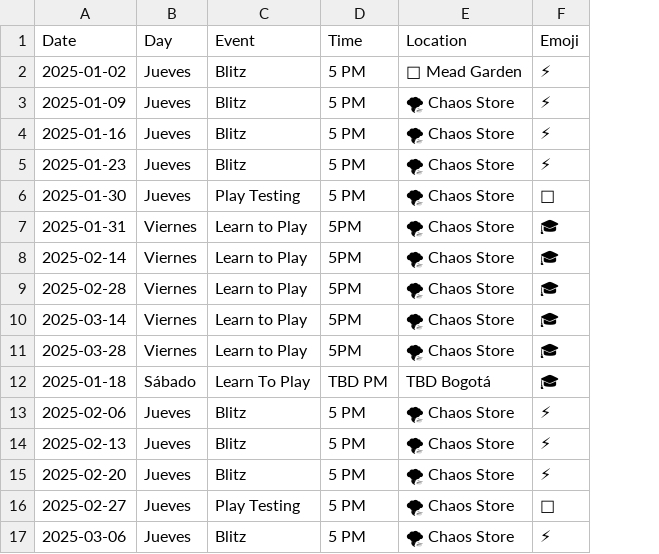
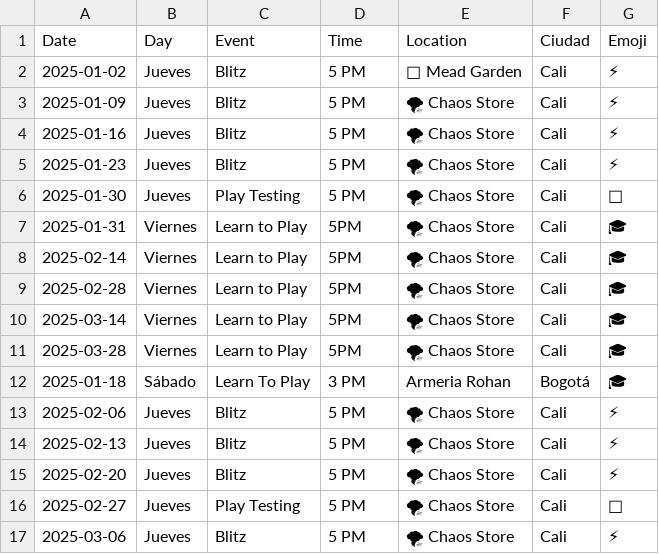
Before and after one commit to cperilla/fabtcgco, a CSV file: static/csv/Eventos_de_la_Comunidad_Flesh_and_Blood_Q1_2025__D_as_en_Espa_ol_.csv, drawn as a sheet; only a part is shown; the diff names each change by its address in the sheet, - before the commit and + after, or states it on an @@ line.

Commit message:
Add City and date for BOG first event

```diff
--- a/static/csv/Eventos_de_la_Comunidad_Flesh_and_Blood_Q1_2025__D_as_en_Espa_ol_.csv
+++ b/static/csv/Eventos_de_la_Comunidad_Flesh_and_Blood_Q1_2025__D_as_en_Espa_ol_.csv
+column F (Ciudad), rows 2-17: Cali | Cali | Cali | Cali | Cali | Cali | Cali | Cali | Cali | Cali | Bogotá | Cali | Cali | Cali | Cali | Cali
-D12 (Time): TBD PM
+D12 (Time): 3 PM
-E12 (Location): TBD Bogotá
+E12 (Location): Armeria Rohan
```
